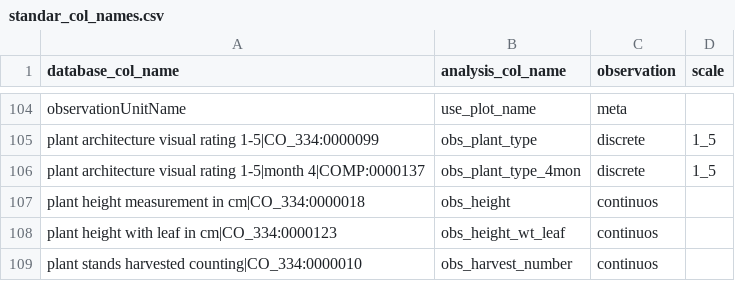
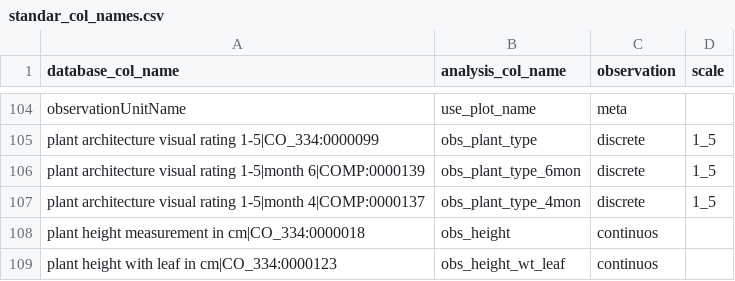
Before and after one commit to lfdelgadom/standar_col_names_CB, a CSV file: standar_col_names.csv, drawn as a sheet; only a part is shown, gaps mark what is left out; the shorter side is filled out with more unchanged rows; the diff names each change by its address in the sheet, - before the commit and + after, or states it on an @@ line.

Commit message:
plant_type 6 months added

```diff
--- a/standar_col_names.csv
+++ b/standar_col_names.csv
+row 106: plant architecture visual rating 1-5|month 6|COMP:0000139 | obs_plant_type_6mon | discrete | 1_5
```
